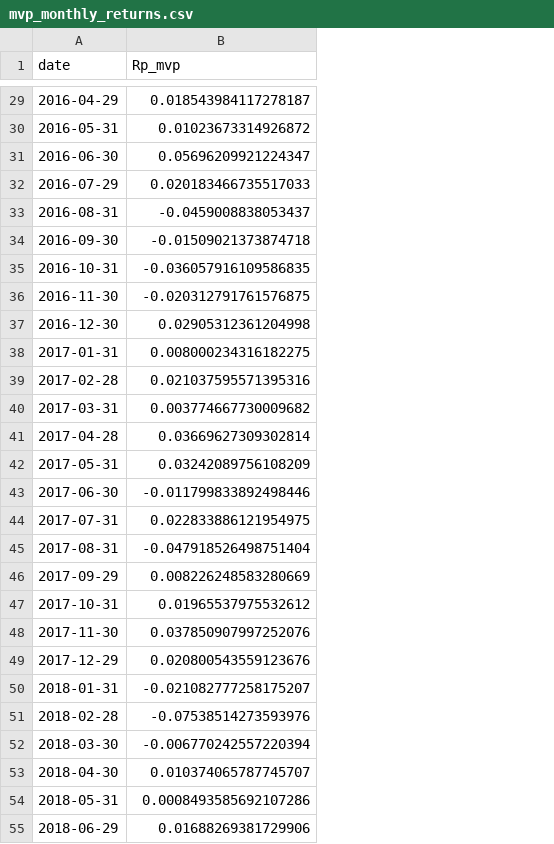
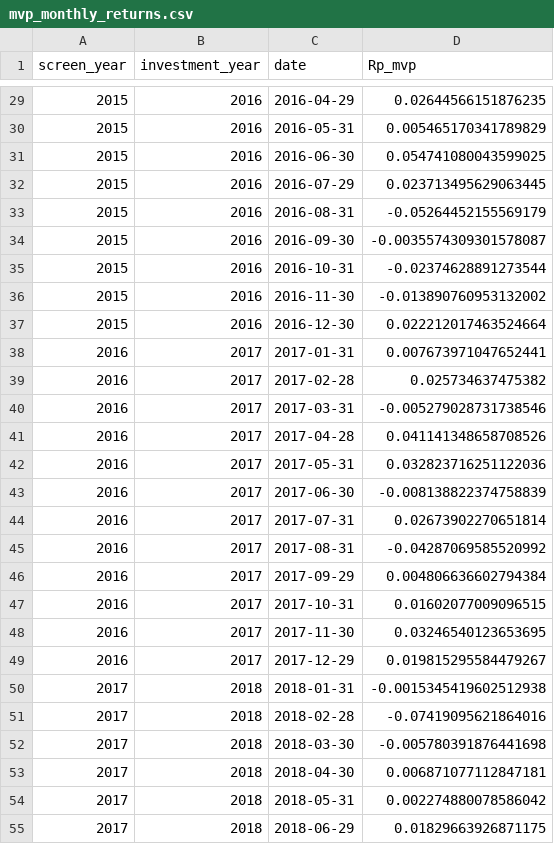
Before and after one commit to Saarujan06/Sustainability-Aware-Asset-Management-Project, a CSV file: mvp_output/mvp_monthly_returns.csv, drawn as a sheet; only a part is shown, gaps mark what is left out; addresses are those after the commit; the diff covers the shown part only; the diff names each change by its address in the sheet, - before the commit and + after, or states it on an @@ line.

```diff
--- a/mvp_output/mvp_monthly_returns.csv
+++ b/mvp_output/mvp_monthly_returns.csv
+column A (screen_year), rows 29-55: 2015 | 2015 | 2015 | 2015 | 2015 | 2015 | 2015 | 2015 | 2015 | 2016 | 2016 | 2016 | 2016 | 2016 | 2016 | 2016 | 2016 | 2016 | 2016 | 2016 | 2016 | 2017 | 2017 | 2017 | 2017 | 2017 | 2017
+column B (investment_year), rows 29-55: 2016 | 2016 | 2016 | 2016 | 2016 | 2016 | 2016 | 2016 | 2016 | 2017 | 2017 | 2017 | 2017 | 2017 | 2017 | 2017 | 2017 | 2017 | 2017 | 2017 | 2017 | 2018 | 2018 | 2018 | 2018 | 2018 | 2018
-D29 (Rp_mvp): 0.018543984117278187
+D29 (Rp_mvp): 0.02644566151876235
-D30 (Rp_mvp): 0.01023673314926872
+D30 (Rp_mvp): 0.005465170341789829
-D31 (Rp_mvp): 0.05696209921224347
+D31 (Rp_mvp): 0.054741080043599025
-D32 (Rp_mvp): 0.020183466735517033
+D32 (Rp_mvp): 0.023713495629063445
-D33 (Rp_mvp): -0.0459008838053437
+D33 (Rp_mvp): -0.05264452155569179
-D34 (Rp_mvp): -0.01509021373874718
+D34 (Rp_mvp): -0.0035574309301578087
-D35 (Rp_mvp): -0.036057916109586835
+D35 (Rp_mvp): -0.02374628891273544
-D36 (Rp_mvp): -0.020312791761576875
+D36 (Rp_mvp): -0.013890760953132002
-D37 (Rp_mvp): 0.02905312361204998
+D37 (Rp_mvp): 0.022212017463524664
-D38 (Rp_mvp): 0.008000234316182275
+D38 (Rp_mvp): 0.007673971047652441
-D39 (Rp_mvp): 0.021037595571395316
+D39 (Rp_mvp): 0.025734637475382
-D40 (Rp_mvp): 0.003774667730009682
+D40 (Rp_mvp): -0.005279028731738546
-D41 (Rp_mvp): 0.03669627309302814
+D41 (Rp_mvp): 0.041141348658708526
-D42 (Rp_mvp): 0.03242089756108209
+D42 (Rp_mvp): 0.032823716251122036
-D43 (Rp_mvp): -0.011799833892498446
+D43 (Rp_mvp): -0.008138822374758839
-D44 (Rp_mvp): 0.022833886121954975
+D44 (Rp_mvp): 0.02673902270651814
-D45 (Rp_mvp): -0.047918526498751404
+D45 (Rp_mvp): -0.04287069585520992
-D46 (Rp_mvp): 0.008226248583280669
+D46 (Rp_mvp): 0.004806636602794384
-D47 (Rp_mvp): 0.01965537975532612
+D47 (Rp_mvp): 0.01602077009096515
-D48 (Rp_mvp): 0.037850907997252076
+D48 (Rp_mvp): 0.03246540123653695
-D49 (Rp_mvp): 0.020800543559123676
+D49 (Rp_mvp): 0.019815295584479267
-D50 (Rp_mvp): -0.021082777258175207
+D50 (Rp_mvp): -0.0015345419602512938
-D51 (Rp_mvp): -0.07538514273593976
+D51 (Rp_mvp): -0.07419095621864016
-D52 (Rp_mvp): -0.006770242557220394
+D52 (Rp_mvp): -0.005780391876441698
-D53 (Rp_mvp): 0.010374065787745707
+D53 (Rp_mvp): 0.006871077112847181
-D54 (Rp_mvp): 0.0008493585692107286
+D54 (Rp_mvp): 0.002274880078586042
-D55 (Rp_mvp): 0.01688269381729906
+D55 (Rp_mvp): 0.01829663926871175
```
Also changed, not shown: 117 edited cells elsewhere in this file, mvp_output/mvp_performance_summary.csv, 3 other files.
